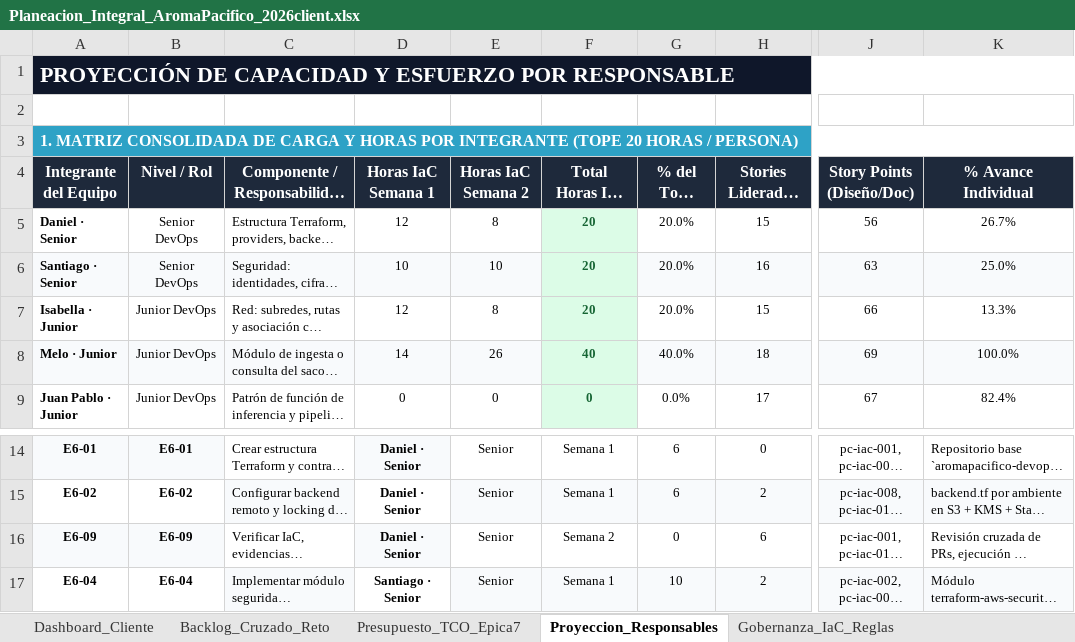
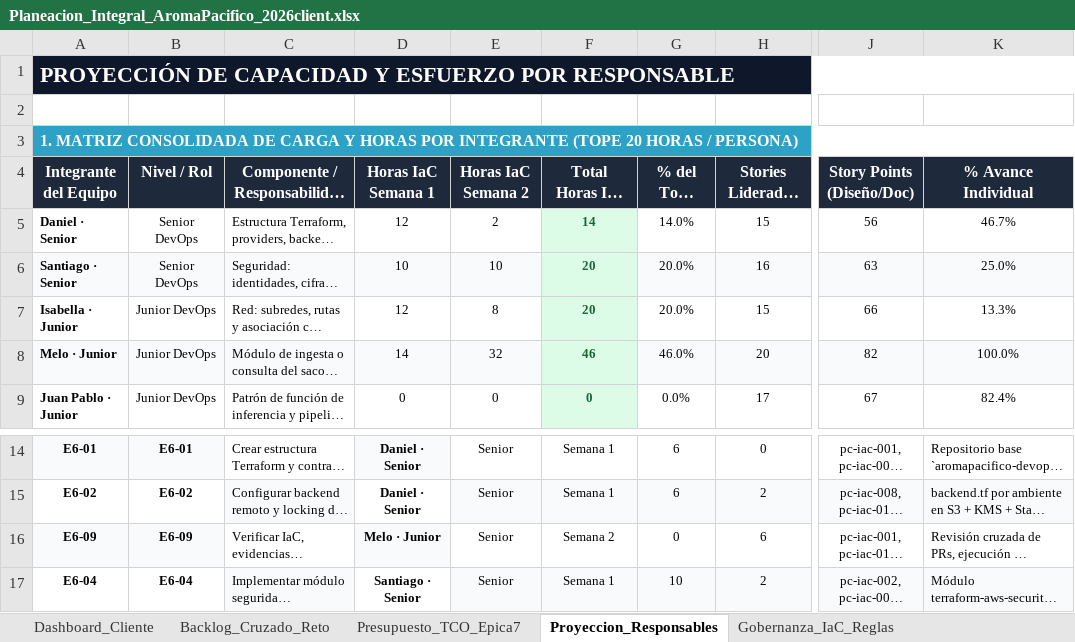
Before and after one commit to aromapacifico-devops/aromapacifico-devops-docs, an Excel workbook: docs/planning/Planeacion_Integral_AromaPacifico_2026client.xlsx, sheet Proyeccion_Responsables, drawn as a sheet; only a part is shown, gaps mark what is left out; long unchanged cells end in …; values as stored, in another font and other column widths than the file's, no borders; charts and pictures not drawn; the diff names each change by its address in the sheet, - before the commit and + after, or states it on an @@ line.

```diff
--- a/docs/planning/Planeacion_Integral_AromaPacifico_2026client.xlsx (sheet Proyeccion_Responsables)
+++ b/docs/planning/Planeacion_Integral_AromaPacifico_2026client.xlsx (sheet Proyeccion_Responsables)
-E5 (Horas IaC Semana 2): 8
+E5 (Horas IaC Semana 2): 2
-F5 (Total Horas IaC (Épica 6)): 20
+F5 (Total Horas IaC (Épica 6)): 14
-G5 (% del Tope 100h): 20.0%
+G5 (% del Tope 100h): 14.0%
-K5 (% Avance Individual): 26.7%
+K5 (% Avance Individual): 46.7%
-E8 (Horas IaC Semana 2): 26
+E8 (Horas IaC Semana 2): 32
-F8 (Total Horas IaC (Épica 6)): 40
+F8 (Total Horas IaC (Épica 6)): 46
-G8 (% del Tope 100h): 40.0%
+G8 (% del Tope 100h): 46.0%
-H8 (Stories Lideradas (81 Totales)): 18
+H8 (Stories Lideradas (81 Totales)): 20
-J8 (Story Points (Diseño/Doc)): 69
+J8 (Story Points (Diseño/Doc)): 82
-D16 (Horas IaC Semana 1): Daniel · Senior
+D16 (Horas IaC Semana 1): Melo · Junior
```
Also changed, not shown: sheet Presupuesto_TCO_Epica7, sheet Dashboard_Cliente, sheet Backlog_Cruzado_Reto.
